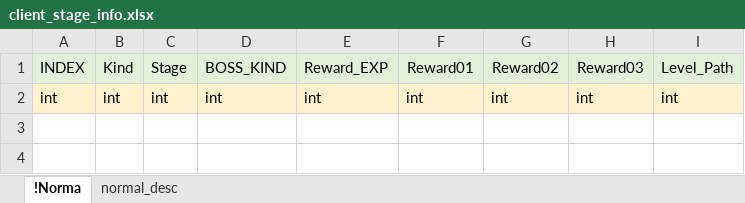
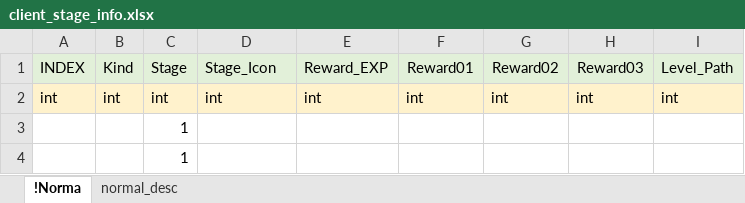
Before and after one commit to EpicRocket/SProjectDesign, an Excel workbook: Design/DateTable/client_stage_info.xlsx, sheet !Norma, drawn as a sheet; values as stored, in another font and other column widths than the file's, no borders; the diff names each change by its address in the sheet, - before the commit and + after, or states it on an @@ line.

```diff
--- a/Design/DateTable/client_stage_info.xlsx (sheet !Norma)
+++ b/Design/DateTable/client_stage_info.xlsx (sheet !Norma)
-D1: BOSS_KIND
+D1: Stage_Icon
+row 3:  |  | 1
+row 4:  |  | 1
```
Also changed, not shown: Design/DateTable/client_monster_info.xlsx.
